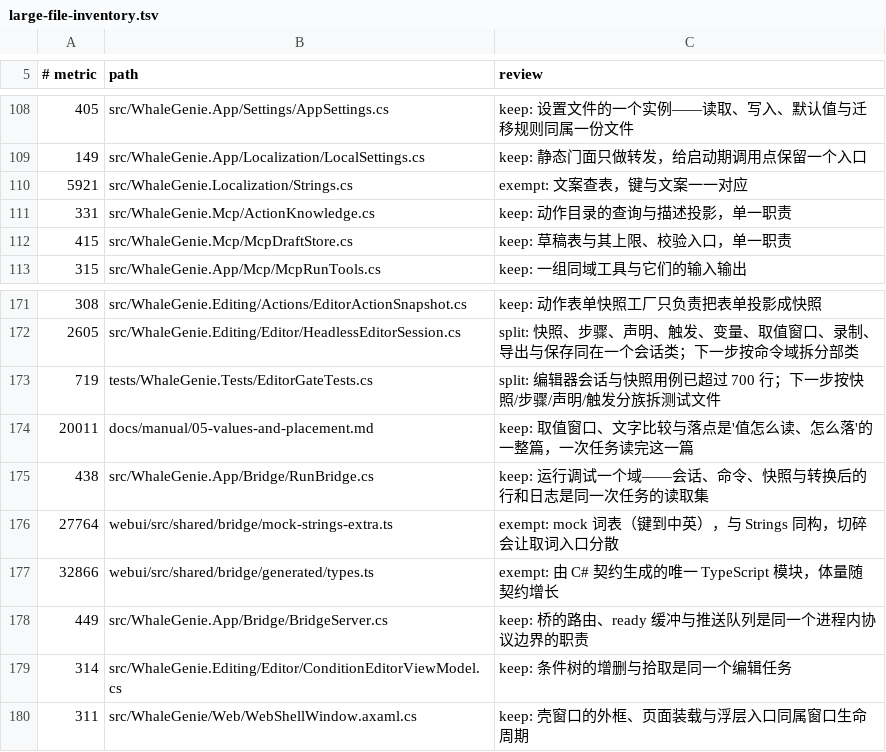
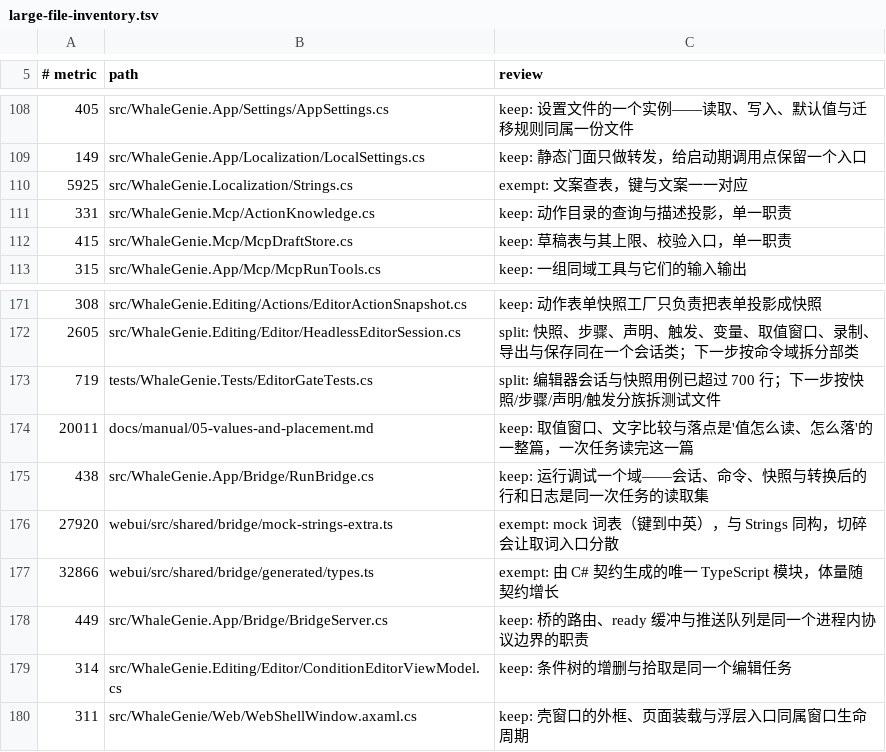
Before and after one commit to ilpoint/WhaleGenie, a TSV file: .githooks/large-file-inventory.tsv, drawn as a sheet; only a part is shown, gaps mark what is left out.

Commit message:
docs: 更新文案台账

```diff
--- a/.githooks/large-file-inventory.tsv
+++ b/.githooks/large-file-inventory.tsv
@@ -109,3 +109,3 @@
 149	src/WhaleGenie.App/Localization/LocalSettings.cs	keep: 静态门面只做转发，给启动期调用点保留一个入口
-5921	src/WhaleGenie.Localization/Strings.cs	exempt: 文案查表，键与文案一一对应
+5925	src/WhaleGenie.Localization/Strings.cs	exempt: 文案查表，键与文案一一对应
 331	src/WhaleGenie.Mcp/ActionKnowledge.cs	keep: 动作目录的查询与描述投影，单一职责
@@ -175,3 +175,3 @@
 438	src/WhaleGenie.App/Bridge/RunBridge.cs	keep: 运行调试一个域——会话、命令、快照与转换后的行和日志是同一次任务的读取集
-27764	webui/src/shared/bridge/mock-strings-extra.ts	exempt: mock 词表（键到中英），与 Strings 同构，切碎会让取词入口分散
+27920	webui/src/shared/bridge/mock-strings-extra.ts	exempt: mock 词表（键到中英），与 Strings 同构，切碎会让取词入口分散
 32866	webui/src/shared/bridge/generated/types.ts	exempt: 由 C# 契约生成的唯一 TypeScript 模块，体量随契约增长
```
